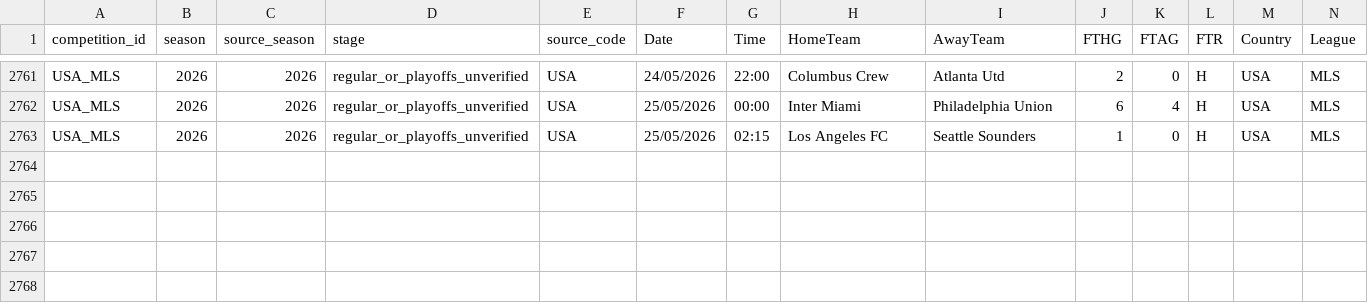
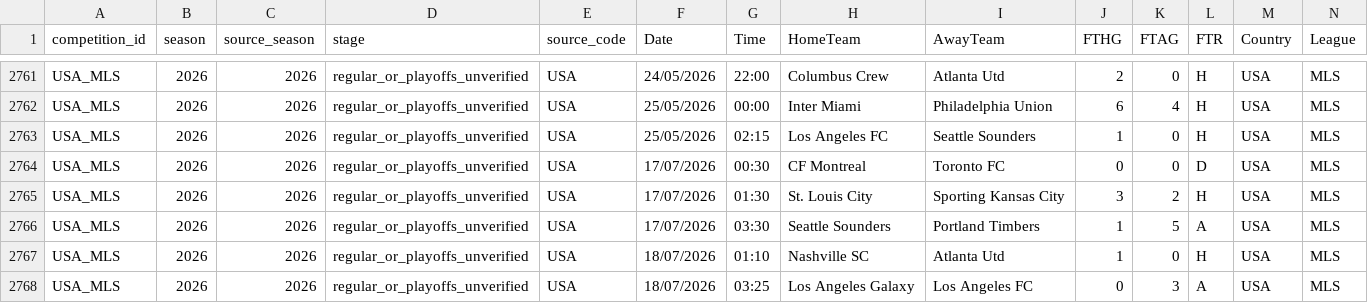
Before and after one commit to FASHI188/FASHI188-football-analysis, a CSV file: football-data/processed/USA_MLS/recent_seasons.csv, drawn as a sheet; only a part is shown, gaps mark what is left out; rows hold the shown columns only; the diff names each change by its address in the sheet, - before the commit and + after, or states it on an @@ line.

```diff
--- a/football-data/processed/USA_MLS/recent_seasons.csv
+++ b/football-data/processed/USA_MLS/recent_seasons.csv
+row 2764: USA_MLS | 2026 | 2026 | regular_or_playoffs_unverified | USA | 17/07/2026 | 00:30 | CF Montreal | Toronto FC | 0 | 0 | D | USA | MLS
+row 2765: USA_MLS | 2026 | 2026 | regular_or_playoffs_unverified | USA | 17/07/2026 | 01:30 | St. Louis City | Sporting Kansas City | 3 | 2 | H | USA | MLS
+row 2766: USA_MLS | 2026 | 2026 | regular_or_playoffs_unverified | USA | 17/07/2026 | 03:30 | Seattle Sounders | Portland Timbers | 1 | 5 | A | USA | MLS
+row 2767: USA_MLS | 2026 | 2026 | regular_or_playoffs_unverified | USA | 18/07/2026 | 01:10 | Nashville SC | Atlanta Utd | 1 | 0 | H | USA | MLS
+row 2768: USA_MLS | 2026 | 2026 | regular_or_playoffs_unverified | USA | 18/07/2026 | 03:25 | Los Angeles Galaxy | Los Angeles FC | 0 | 3 | A | USA | MLS
```
